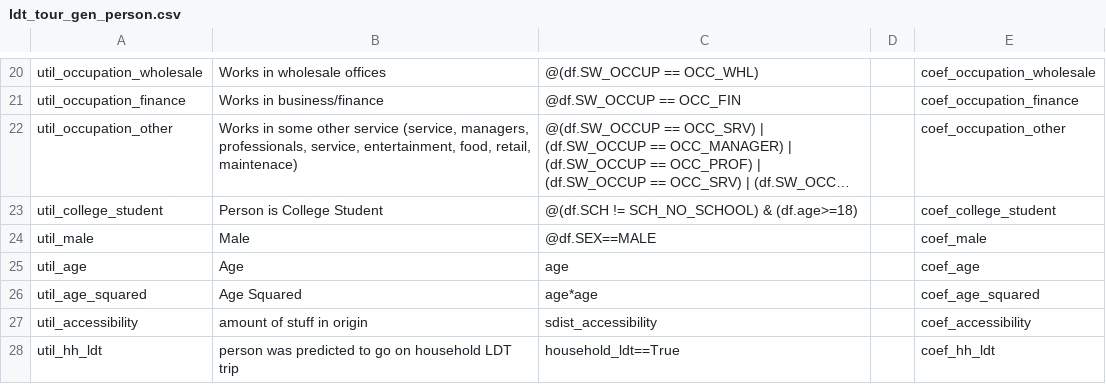
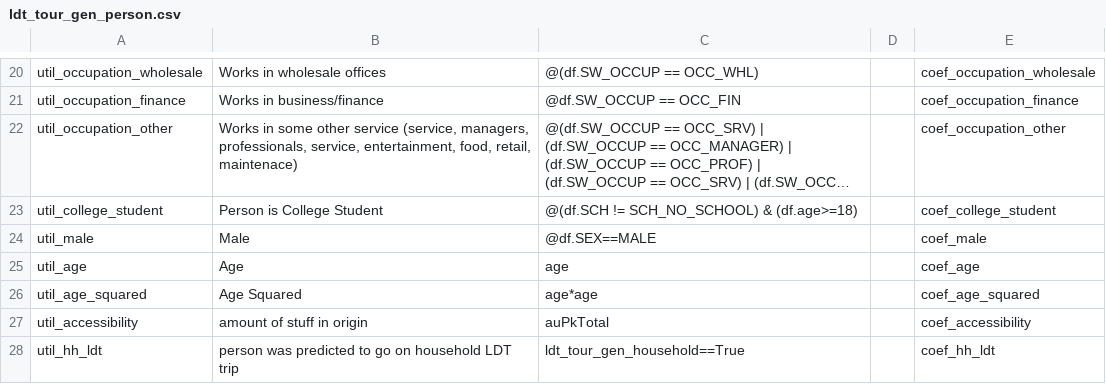
Before and after one commit to SANDAG/activitysim-cvm, a CSV file: activitysim/examples/example_odot_ldt/configs/ldt_tour_gen_person.csv, drawn as a sheet; only a part is shown, gaps mark what is left out; long unchanged cells end in ….

```diff
--- a/activitysim/examples/example_odot_ldt/configs/ldt_tour_gen_person.csv
+++ b/activitysim/examples/example_odot_ldt/configs/ldt_tour_gen_person.csv
@@ -26,3 +26,3 @@ util_age,Age,age,,coef_age
 util_age_squared,Age Squared,age*age,,coef_age_squared
-util_accessibility,amount of stuff in origin,sdist_accessibility,,coef_accessibility
-util_hh_ldt,person was predicted to go on household LDT trip,household_ldt==True,,coef_hh_ldt
+util_accessibility,amount of stuff in origin,auPkTotal,,coef_accessibility
+util_hh_ldt,person was predicted to go on household LDT trip,ldt_tour_gen_household==True,,coef_hh_ldt
```
Also changed, not shown: activitysim/examples/example_odot_ldt/configs/ldt_tour_gen_household.csv, 4 other files.
